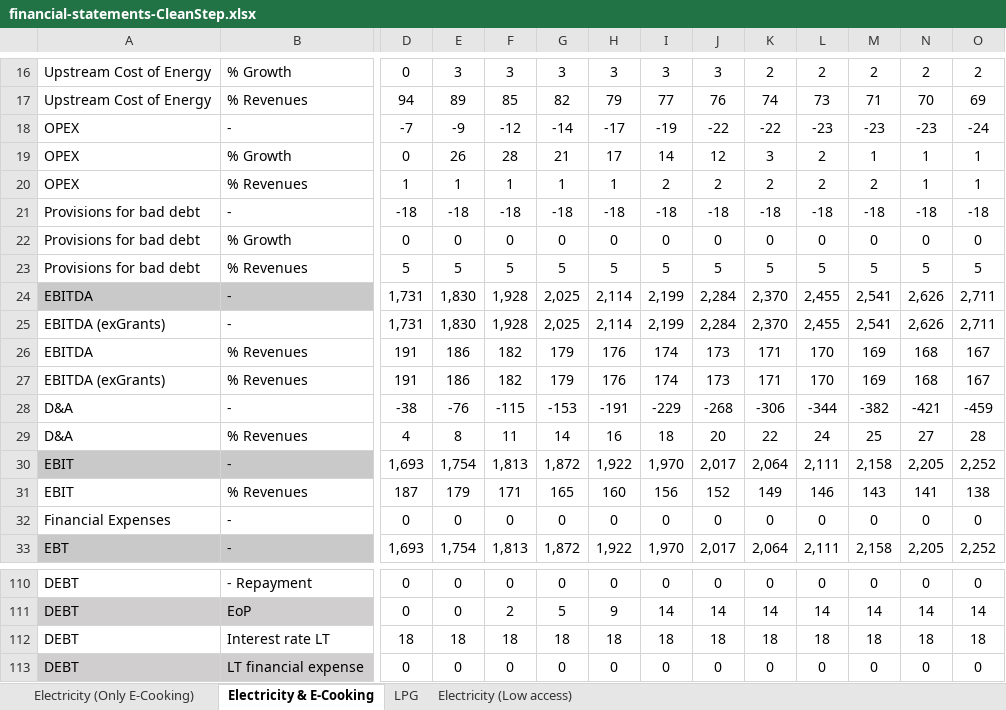
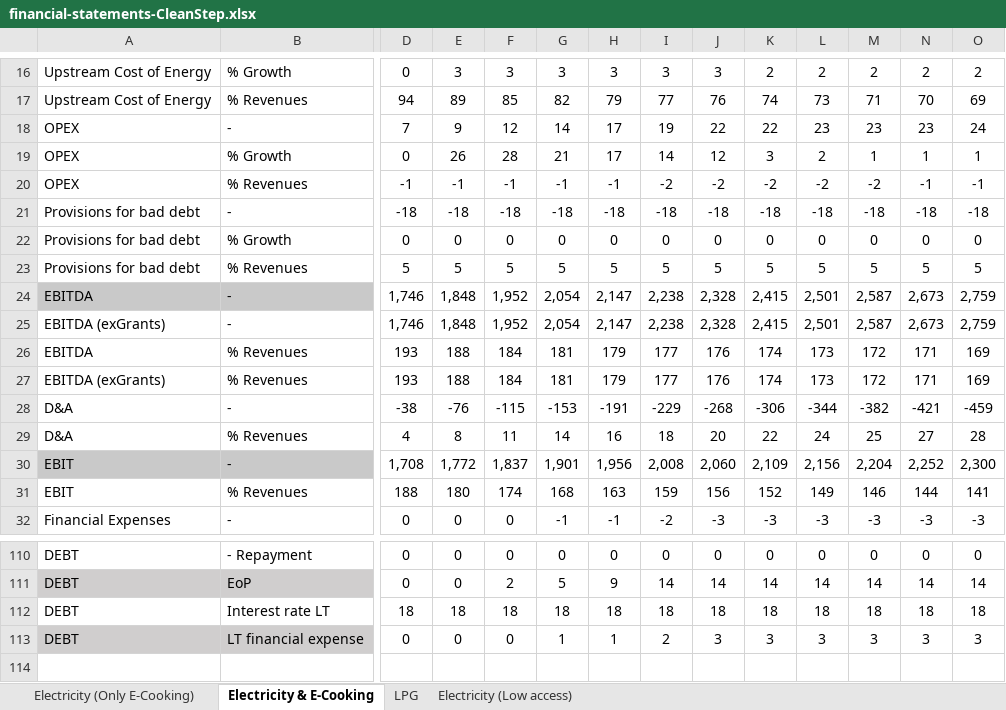
Before and after one commit to Almudenagarrido/CC-WBT-AI, an Excel workbook: backend/Rwanda/financial-statements-CleanStep.xlsx, sheet Electricity & E-Cooking, drawn as a sheet; only a part is shown, gaps mark what is left out; values as stored, in another font and other column widths than the file's, no borders; removed rows and columns are numbered as before the commit, all else as after; rows hold the shown columns only; the diff covers the shown part only; the diff names each change by its address in the sheet, - before the commit and + after, or states it on an @@ line.

```diff
--- a/backend/Rwanda/financial-statements-CleanStep.xlsx (sheet Electricity & E-Cooking)
+++ b/backend/Rwanda/financial-statements-CleanStep.xlsx (sheet Electricity & E-Cooking)
-row 18: OPEX | - | -7 | -9 | -12 | -14 | -17 | -19 | -22 | -22 | -23 | -23 | -23 | -24
+row 18: OPEX | - | 7 | 9 | 12 | 14 | 17 | 19 | 22 | 22 | 23 | 23 | 23 | 24
-row 20: OPEX | % Revenues | 1 | 1 | 1 | 1 | 1 | 2 | 2 | 2 | 2 | 2 | 1 | 1
+row 20: OPEX | % Revenues | -1 | -1 | -1 | -1 | -1 | -2 | -2 | -2 | -2 | -2 | -1 | -1
-row 24: EBITDA | - | 1,731 | 1,830 | 1,928 | 2,025 | 2,114 | 2,199 | 2,284 | 2,370 | 2,455 | 2,541 | 2,626 | 2,711
-row 25: EBITDA (exGrants) | - | 1,731 | 1,830 | 1,928 | 2,025 | 2,114 | 2,199 | 2,284 | 2,370 | 2,455 | 2,541 | 2,626 | 2,711
-row 26: EBITDA | % Revenues | 191 | 186 | 182 | 179 | 176 | 174 | 173 | 171 | 170 | 169 | 168 | 167
-row 27: EBITDA (exGrants) | % Revenues | 191 | 186 | 182 | 179 | 176 | 174 | 173 | 171 | 170 | 169 | 168 | 167
+row 24: EBITDA | - | 1,746 | 1,848 | 1,952 | 2,054 | 2,147 | 2,238 | 2,328 | 2,415 | 2,501 | 2,587 | 2,673 | 2,759
+row 25: EBITDA (exGrants) | - | 1,746 | 1,848 | 1,952 | 2,054 | 2,147 | 2,238 | 2,328 | 2,415 | 2,501 | 2,587 | 2,673 | 2,759
+row 26: EBITDA | % Revenues | 193 | 188 | 184 | 181 | 179 | 177 | 176 | 174 | 173 | 172 | 171 | 169
+row 27: EBITDA (exGrants) | % Revenues | 193 | 188 | 184 | 181 | 179 | 177 | 176 | 174 | 173 | 172 | 171 | 169
-row 30: EBIT | - | 1,693 | 1,754 | 1,813 | 1,872 | 1,922 | 1,970 | 2,017 | 2,064 | 2,111 | 2,158 | 2,205 | 2,252
-row 31: EBIT | % Revenues | 187 | 179 | 171 | 165 | 160 | 156 | 152 | 149 | 146 | 143 | 141 | 138
+row 30: EBIT | - | 1,708 | 1,772 | 1,837 | 1,901 | 1,956 | 2,008 | 2,060 | 2,109 | 2,156 | 2,204 | 2,252 | 2,300
+row 31: EBIT | % Revenues | 188 | 180 | 174 | 168 | 163 | 159 | 156 | 152 | 149 | 146 | 144 | 141
-G32: 0
+G32: -1
-H32: 0
+H32: -1
-I32: 0
+I32: -2
-J32: 0
+J32: -3
-K32: 0
+K32: -3
-L32: 0
+L32: -3
-M32: 0
+M32: -3
-N32: 0
+N32: -3
-O32: 0
+O32: -3
-row 33: EBT | - | 1,693 | 1,754 | 1,813 | 1,872 | 1,922 | 1,970 | 2,017 | 2,064 | 2,111 | 2,158 | 2,205 | 2,252
-G113: 0
+G113: 1
-H113: 0
+H113: 1
-I113: 0
+I113: 2
-J113: 0
+J113: 3
-K113: 0
+K113: 3
-L113: 0
+L113: 3
-M113: 0
+M113: 3
-N113: 0
+N113: 3
-O113: 0
+O113: 3
```
Also changed, not shown: 32 added rows, 31 removed rows and 48 edited cells elsewhere in this sheet, sheet Electricity (Low access), sheet LPG, sheet Electricity (Only E-Cooking), backend/Rwanda/design-capital-CleanStep.xlsx, backend/Rwanda/fuel-financial-inputs.xlsx, 2 other files.
